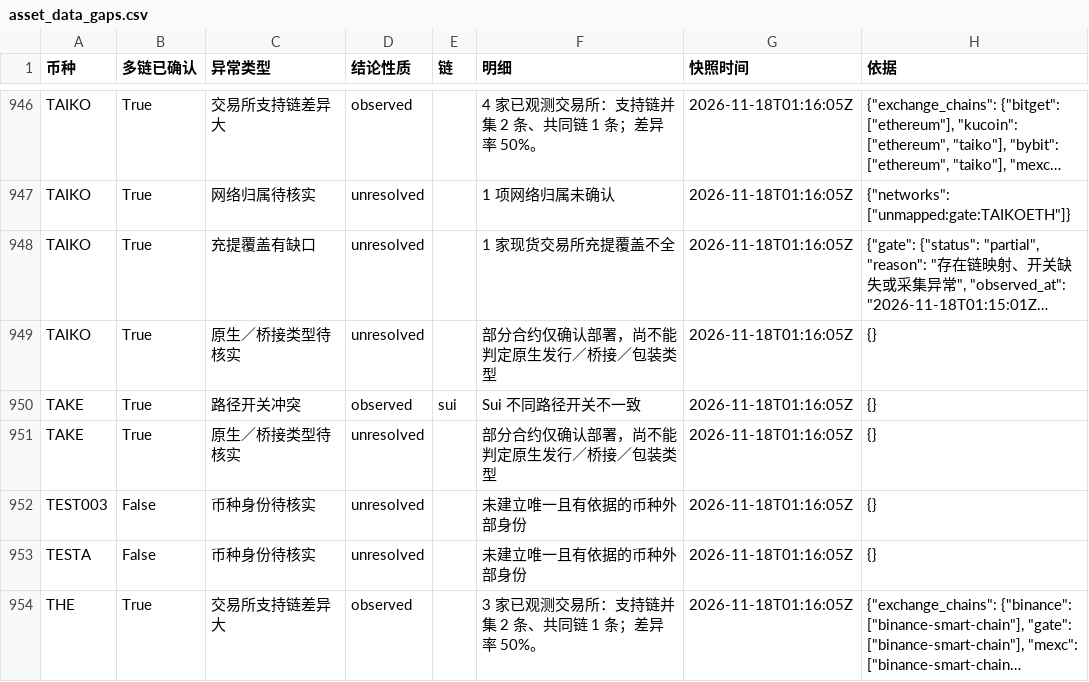
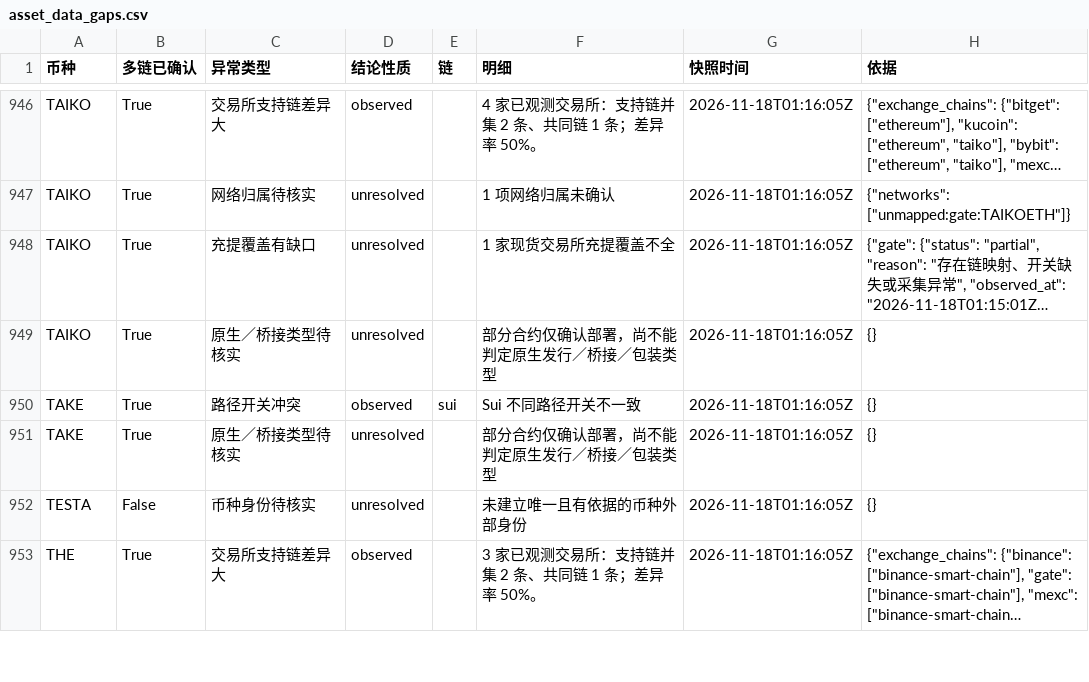
Before and after one commit to mizunoeth-me/tfund_risk_score_dashborad, a CSV file: data/asset_data_gaps.csv, drawn as a sheet; only a part is shown, gaps mark what is left out; long unchanged cells end in …; the diff names each change by its address in the sheet, - before the commit and + after, or states it on an @@ line.

```diff
--- a/data/asset_data_gaps.csv
+++ b/data/asset_data_gaps.csv
-row 952: TEST003 | False | 币种身份待核实 | unresolved |  | 未建立唯一且有依据的币种外部身份 | 2026-11-18T01:16:05Z | {}
```
Also changed, not shown: 9 other files.
